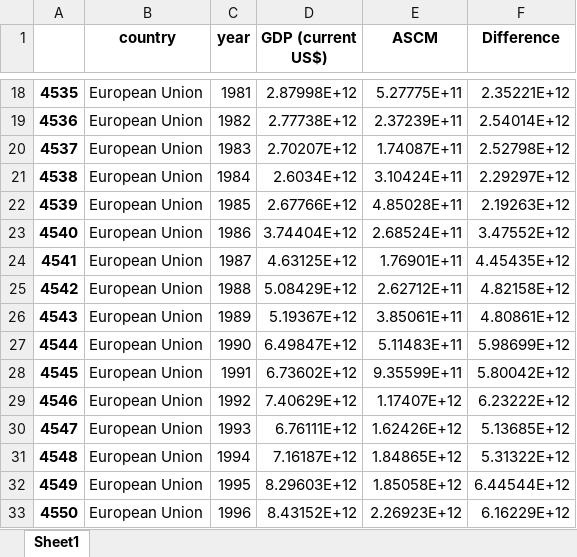
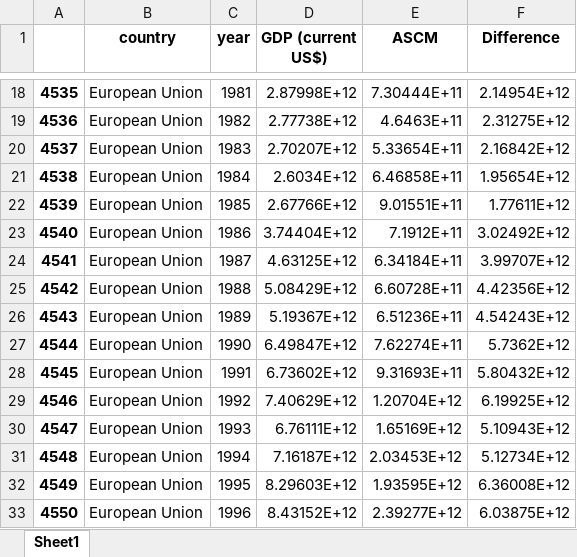
Before and after one commit to Jaykim1234/Python, an Excel workbook: UvA projects/Thesis/MSc/ascm/다시 2/divided/gdp rmspe.xlsx, sheet Sheet1, drawn as a sheet; only a part is shown, gaps mark what is left out; values as stored, in another font and other column widths than the file's, no borders; the diff covers the shown part only; the diff names each change by its address in the sheet, - before the commit and + after, or states it on an @@ line.

```diff
--- a/UvA projects/Thesis/MSc/ascm/다시 2/divided/gdp rmspe.xlsx (sheet Sheet1)
+++ b/UvA projects/Thesis/MSc/ascm/다시 2/divided/gdp rmspe.xlsx (sheet Sheet1)
-E18 (ASCM): 5.27775E+11
+E18 (ASCM): 7.30444E+11
-F18 (Difference): 2.35221E+12
+F18 (Difference): 2.14954E+12
-E19 (ASCM): 2.37239E+11
+E19 (ASCM): 4.6463E+11
-F19 (Difference): 2.54014E+12
+F19 (Difference): 2.31275E+12
-E20 (ASCM): 1.74087E+11
+E20 (ASCM): 5.33654E+11
-F20 (Difference): 2.52798E+12
+F20 (Difference): 2.16842E+12
-E21 (ASCM): 3.10424E+11
+E21 (ASCM): 6.46858E+11
-F21 (Difference): 2.29297E+12
+F21 (Difference): 1.95654E+12
-E22 (ASCM): 4.85028E+11
+E22 (ASCM): 9.01551E+11
-F22 (Difference): 2.19263E+12
+F22 (Difference): 1.77611E+12
-E23 (ASCM): 2.68524E+11
+E23 (ASCM): 7.1912E+11
-F23 (Difference): 3.47552E+12
+F23 (Difference): 3.02492E+12
-E24 (ASCM): 1.76901E+11
+E24 (ASCM): 6.34184E+11
-F24 (Difference): 4.45435E+12
+F24 (Difference): 3.99707E+12
-E25 (ASCM): 2.62712E+11
+E25 (ASCM): 6.60728E+11
-F25 (Difference): 4.82158E+12
+F25 (Difference): 4.42356E+12
-E26 (ASCM): 3.85061E+11
+E26 (ASCM): 6.51236E+11
-F26 (Difference): 4.80861E+12
+F26 (Difference): 4.54243E+12
-E27 (ASCM): 5.11483E+11
+E27 (ASCM): 7.62274E+11
-F27 (Difference): 5.98699E+12
+F27 (Difference): 5.7362E+12
-E28 (ASCM): 9.35599E+11
+E28 (ASCM): 9.31693E+11
-F28 (Difference): 5.80042E+12
+F28 (Difference): 5.80432E+12
-E29 (ASCM): 1.17407E+12
+E29 (ASCM): 1.20704E+12
-F29 (Difference): 6.23222E+12
+F29 (Difference): 6.19925E+12
-E30 (ASCM): 1.62426E+12
+E30 (ASCM): 1.65169E+12
-F30 (Difference): 5.13685E+12
+F30 (Difference): 5.10943E+12
-E31 (ASCM): 1.84865E+12
+E31 (ASCM): 2.03453E+12
-F31 (Difference): 5.31322E+12
+F31 (Difference): 5.12734E+12
-E32 (ASCM): 1.85058E+12
+E32 (ASCM): 1.93595E+12
-F32 (Difference): 6.44544E+12
+F32 (Difference): 6.36008E+12
-E33 (ASCM): 2.26923E+12
+E33 (ASCM): 2.39277E+12
-F33 (Difference): 6.16229E+12
+F33 (Difference): 6.03875E+12
```
Also changed, not shown: 80 edited cells elsewhere in this sheet, UvA projects/Thesis/MSc/ascm/다시 2/divided/after.xlsx, UvA projects/Thesis/MSc/ascm/다시 2/divided/export rmspe.xlsx, 31 other files.
